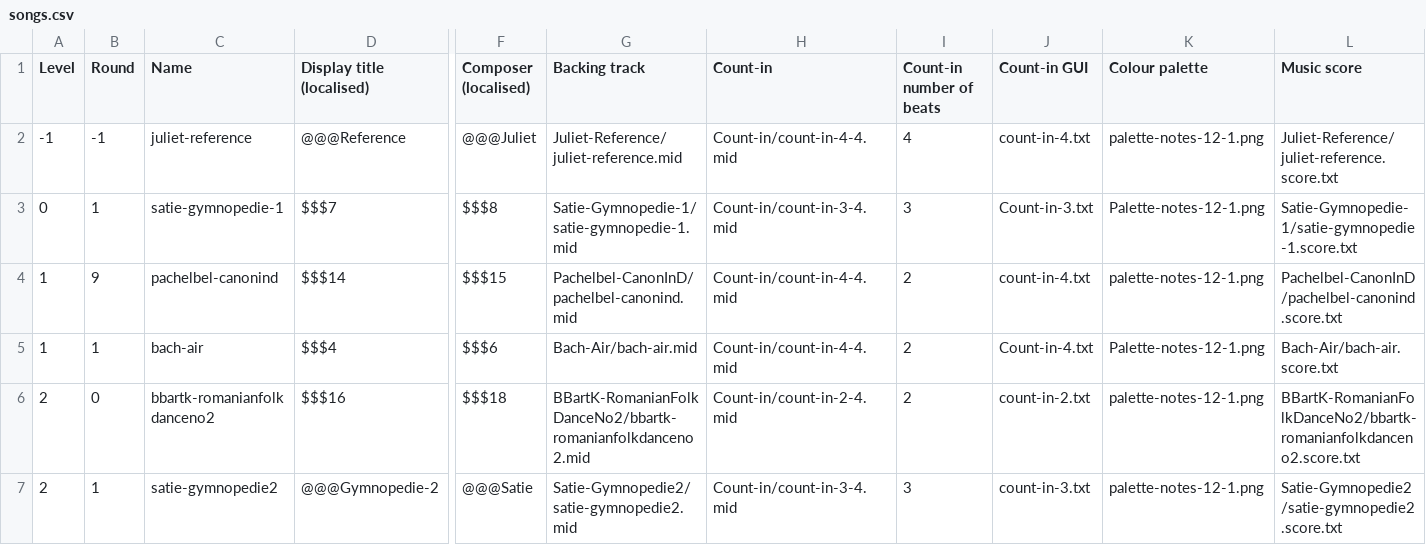
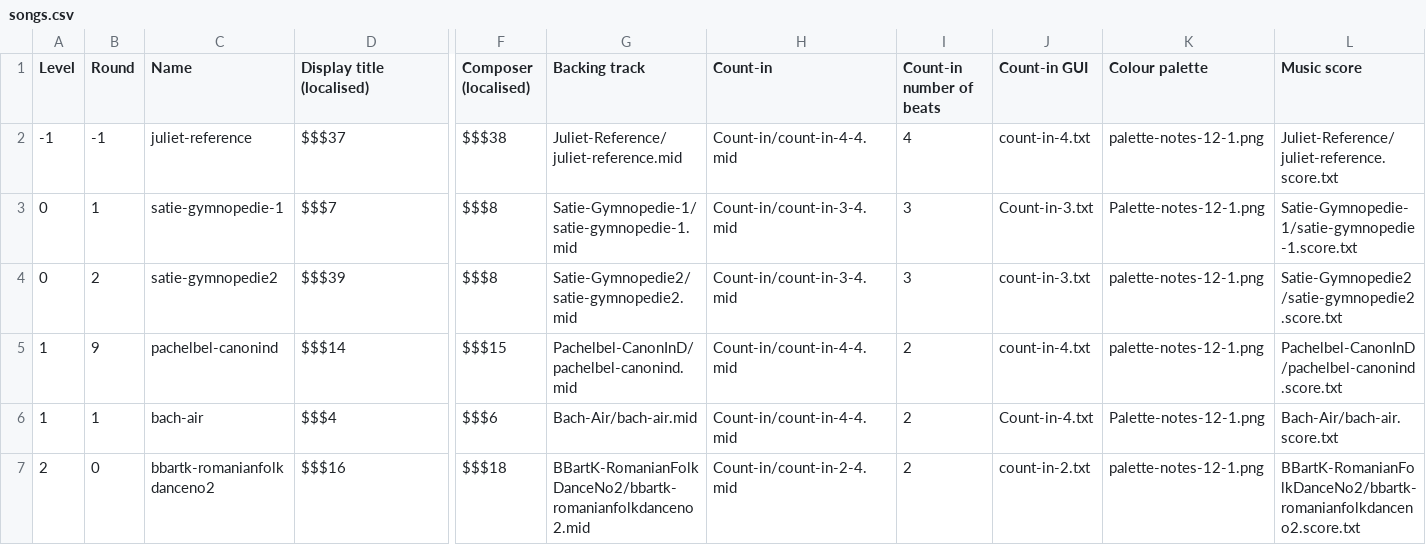
Before and after one commit to amju-games/music-theory, a CSV file: Assets/Songs/songs.csv, drawn as a sheet; only a part is shown, gaps mark what is left out; removed rows and columns are numbered as before the commit, all else as after; rows hold the shown columns only; the diff names each change by its address in the sheet, - before the commit and + after, or states it on an @@ line.

Commit message:
Songs.csv - move Satie songs together; run localisation script

```diff
--- a/Assets/Songs/songs.csv
+++ b/Assets/Songs/songs.csv
-D2 (Display title (localised)): @@@Reference
+D2 (Display title (localised)): $$$37
-F2 (Composer (localised)): @@@Juliet
+F2 (Composer (localised)): $$$38
+row 4: 0 | 2 | satie-gymnopedie2 | $$$39 | $$$8 | Satie-Gymnopedie2/satie-gymnopedie2.mid | Count-in/count-in-3-4.mid | 3 | count-in-3.txt | palette-notes-12-1.png | Satie-Gymnopedie2/satie-gymnopedie2.score.txt
-row 7: 2 | 1 | satie-gymnopedie2 | @@@Gymnopedie-2 | @@@Satie | Satie-Gymnopedie2/satie-gymnopedie2.mid | Count-in/count-in-3-4.mid | 3 | count-in-3.txt | palette-notes-12-1.png | Satie-Gymnopedie2/satie-gymnopedie2.score.txt
```
Also changed, not shown: 1 other file.
